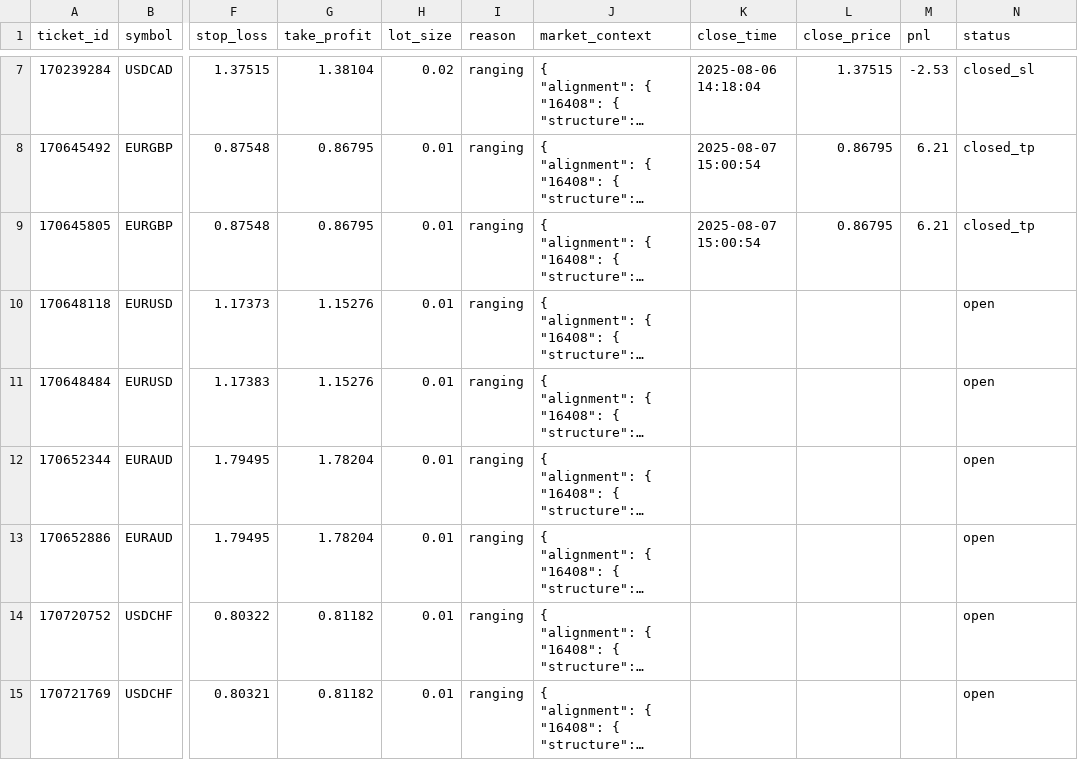
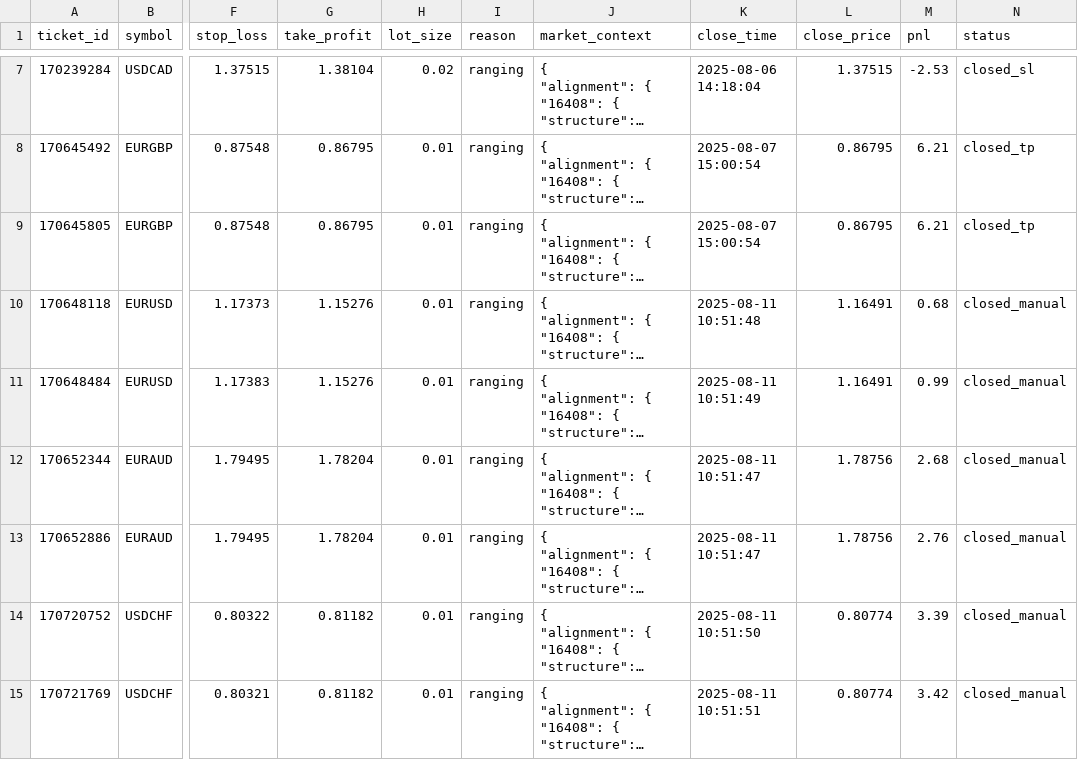
Before and after one commit to Thelastpoet/ftxbot, a CSV file: money_changer/trade_log.csv, drawn as a sheet; only a part is shown, gaps mark what is left out; long unchanged cells end in …; the diff names each change by its address in the sheet, - before the commit and + after, or states it on an @@ line.

```diff
--- a/money_changer/trade_log.csv
+++ b/money_changer/trade_log.csv
-K10 (close_time): (empty)
+K10 (close_time): 2025-08-11 10:51:48
-L10:L11 (close_price): (empty)
+L10:L11 (close_price): 1.16491
-M10 (pnl): (empty)
+M10 (pnl): 0.68
-N10:N15 (status): open
+N10:N15 (status): closed_manual
-K11 (close_time): (empty)
+K11 (close_time): 2025-08-11 10:51:49
-M11 (pnl): (empty)
+M11 (pnl): 0.99
-K12:K13 (close_time): (empty)
+K12:K13 (close_time): 2025-08-11 10:51:47
-L12:L13 (close_price): (empty)
+L12:L13 (close_price): 1.78756
-M12 (pnl): (empty)
+M12 (pnl): 2.68
-M13 (pnl): (empty)
+M13 (pnl): 2.76
-K14 (close_time): (empty)
+K14 (close_time): 2025-08-11 10:51:50
-L14:L15 (close_price): (empty)
+L14:L15 (close_price): 0.80774
-M14 (pnl): (empty)
+M14 (pnl): 3.39
-K15 (close_time): (empty)
+K15 (close_time): 2025-08-11 10:51:51
-M15 (pnl): (empty)
+M15 (pnl): 3.42
```
Also changed, not shown: 14 other files.
